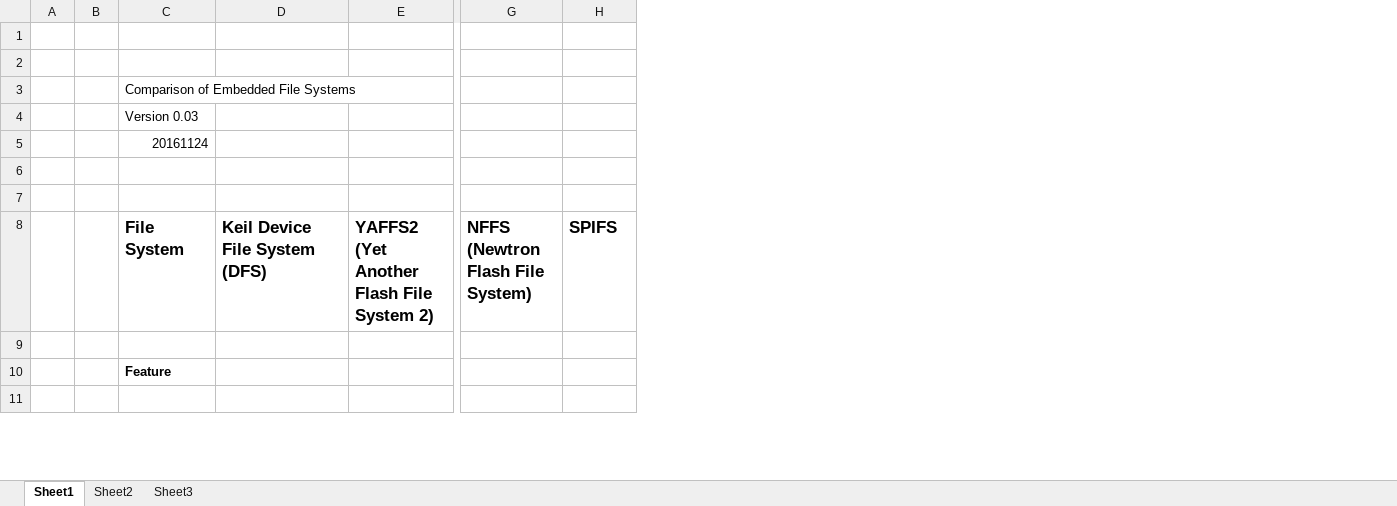
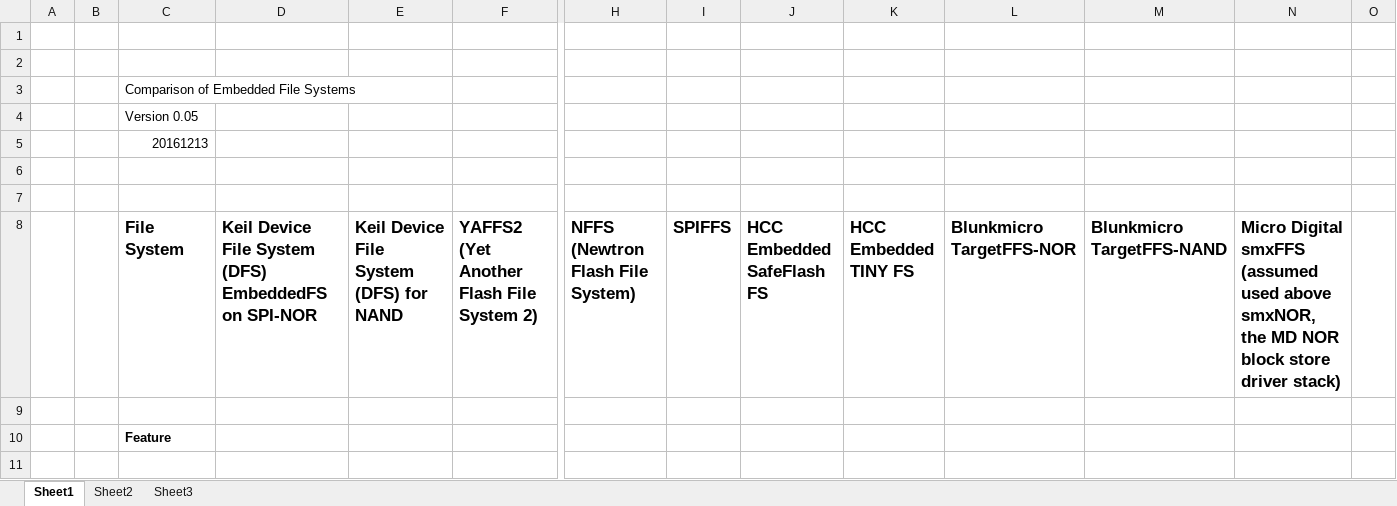
Before and after one commit to simonqhughes/mevo_mv, an Excel workbook: docs/ARM_MBED/TN/ARM_MBED_TN_0016/docs/filesystem_feature_comparison_analysis.xlsx, sheet Sheet1, drawn as a sheet; only a part is shown, gaps mark what is left out; values as stored, in another font and other column widths than the file's, no borders; addresses are those after the commit; the diff covers the shown part only; the diff names each change by its address in the sheet, - before the commit and + after, or states it on an @@ line.

```diff
--- a/docs/ARM_MBED/TN/ARM_MBED_TN_0016/docs/filesystem_feature_comparison_analysis.xlsx (sheet Sheet1)
+++ b/docs/ARM_MBED/TN/ARM_MBED_TN_0016/docs/filesystem_feature_comparison_analysis.xlsx (sheet Sheet1)
+column E, row 8: Keil Device File System (DFS) for NAND
+column J (HCC Embedded SafeFlash FS), empty
+column K (HCC Embedded TINY FS), empty
+column L (Blunkmicro TargetFFS-NOR), empty
+column M (Blunkmicro TargetFFS-NAND), empty
+column N, row 8: Micro Digital smxFFS (assumed used above smxNOR, the MD NOR block store driver stack)
+column O, empty
-C4 (File System): Version 0.03
+C4 (File System): Version 0.05
-C5 (File System): 20161124
+C5 (File System): 20161213
-D8: Keil Device File System (DFS)
+D8: Keil Device File System (DFS) EmbeddedFS on SPI-NOR
-I8: SPIFS
+I8: SPIFFS
```
Also changed, not shown: 18 added rows, 16 edited cells and cell formats elsewhere in this sheet, 1 other file.
